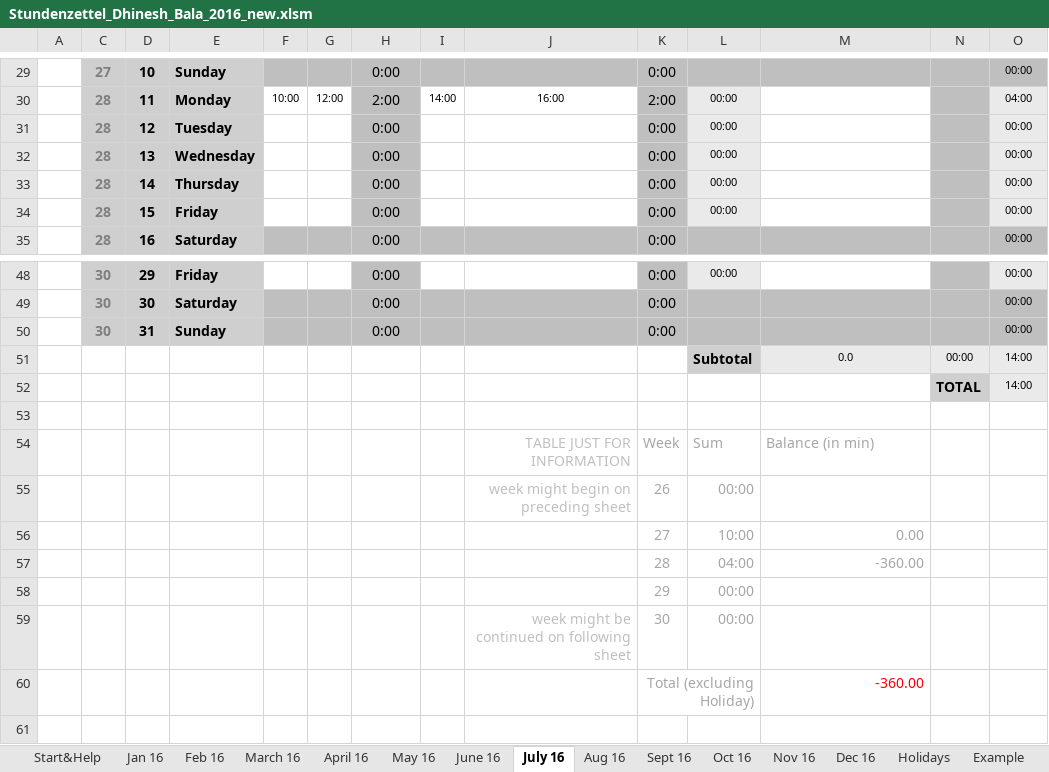
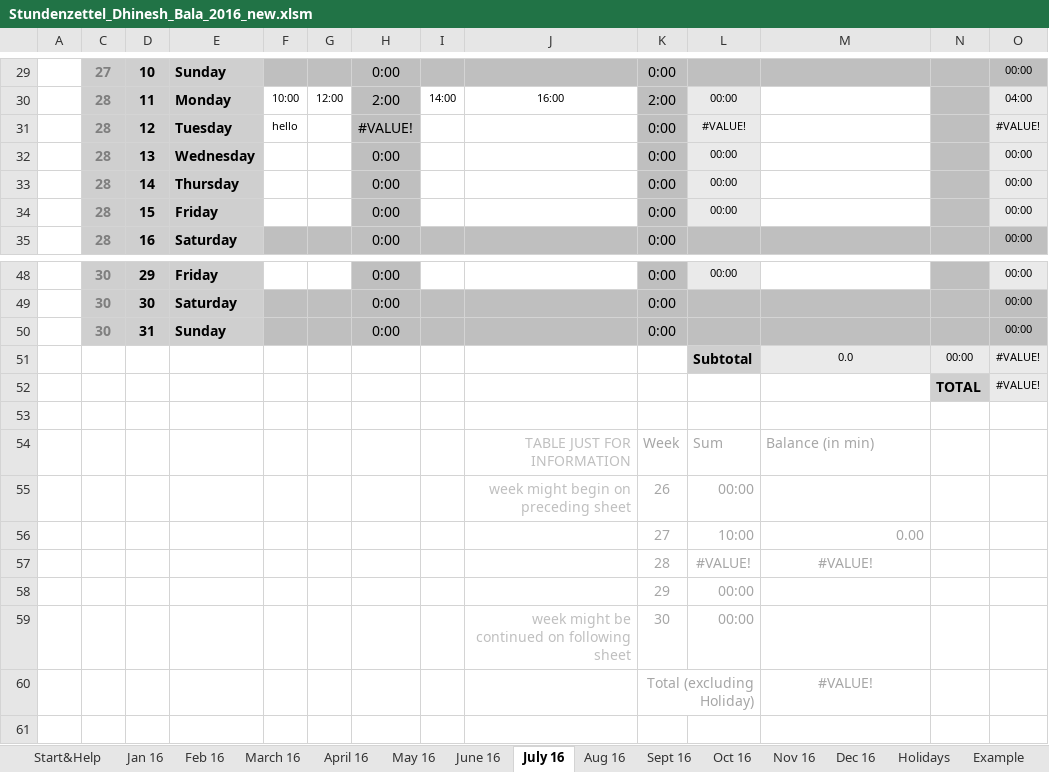
Before and after one commit to dhineshcecfd/CE-CFD, an Excel workbook: Hiwi/Stundenzettel_Dhinesh_Bala_2016_new.xlsm, sheet July 16, drawn as a sheet; only a part is shown, gaps mark what is left out; values as stored, in another font and other column widths than the file's, no borders; charts and pictures and conditional formats not drawn; removed rows and columns are numbered as before the commit, all else as after; the diff names each change by its address in the sheet, - before the commit and + after, or states it on an @@ line.

Commit message:
summa

```diff
--- a/Hiwi/Stundenzettel_Dhinesh_Bala_2016_new.xlsm (sheet July 16)
+++ b/Hiwi/Stundenzettel_Dhinesh_Bala_2016_new.xlsm (sheet July 16)
-F31: (empty)
+F31: hello
-H31: 0:00
+H31: #VALUE!
-L31: 00:00
+L31: #VALUE!
-O31: 00:00
+O31: #VALUE!
-O51:O52: 14:00
+O51:O52: #VALUE!
-row 57:  |  |  |  |  |  |  |  |  | 28 | 04:00 | -360.00
+row 57:  |  |  |  |  |  |  |  |  | 28 | #VALUE! | #VALUE!
-M60: -360.00
+M60: #VALUE!
@@ M60 text colour: #FF0000 → #A6A6A6, alignment: right → center @@
```
